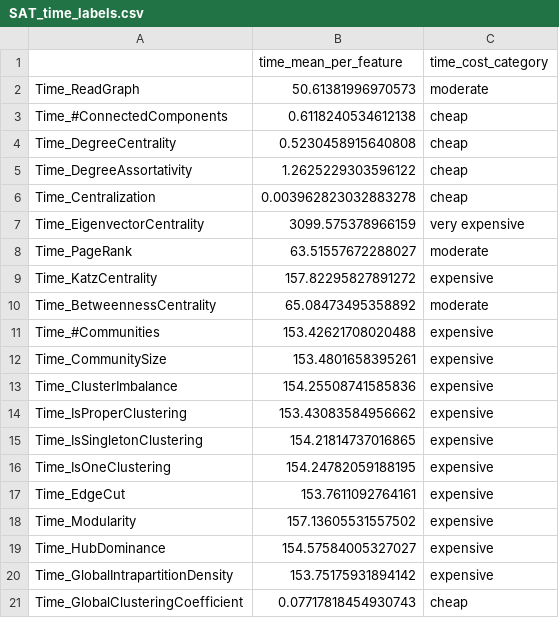
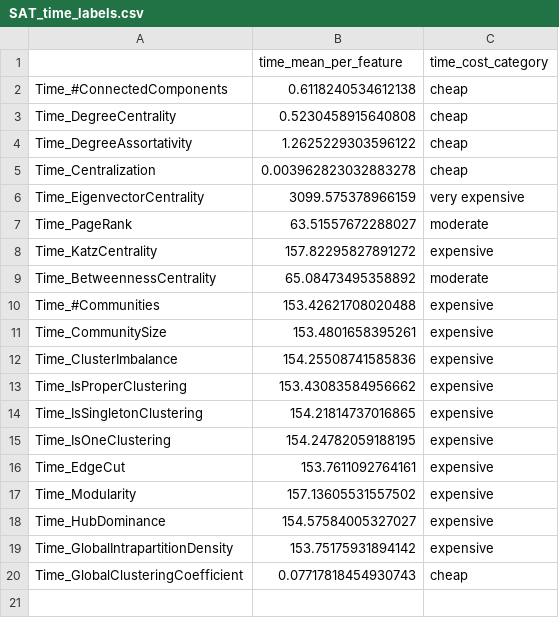
Before and after one commit to Avrodos/SATRuntimePrediction, a CSV file: data/measured_data/SAT_time_labels.csv, drawn as a sheet; the diff names each change by its address in the sheet, - before the commit and + after, or states it on an @@ line.

Commit message:
Plotted mean times per feature to find category thresholds.

```diff
--- a/data/measured_data/SAT_time_labels.csv
+++ b/data/measured_data/SAT_time_labels.csv
-row 2: Time_ReadGraph | 50.61381996970573 | moderate
```
Also changed, not shown: 1 other file.
